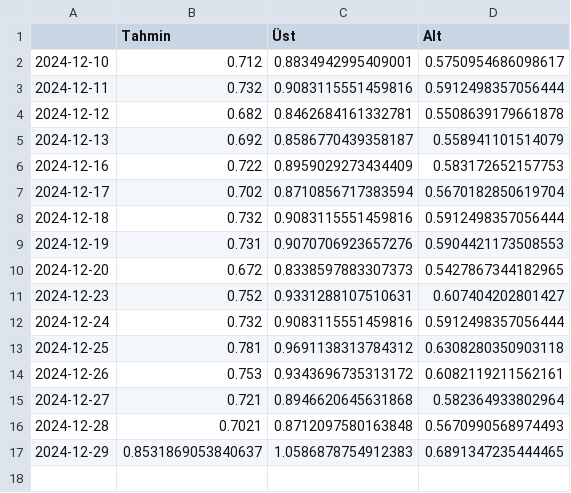
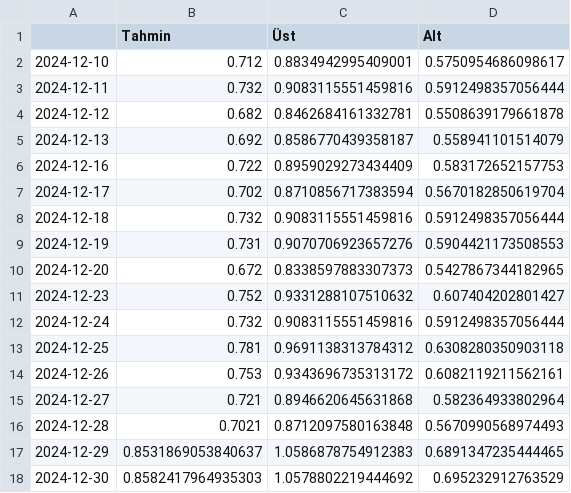
Before and after one commit to kaboya19/BuyumeTahmin, a CSV file: cari.csv, drawn as a sheet.

```diff
--- a/cari.csv
+++ b/cari.csv
@@ -10,3 +10,3 @@
 2024-12-20,0.672,0.8338597883307373,0.5427867344182965
-2024-12-23,0.752,0.9331288107510631,0.607404202801427
+2024-12-23,0.752,0.9331288107510632,0.607404202801427
 2024-12-24,0.732,0.9083115551459816,0.5912498357056444
@@ -17 +17,2 @@
 2024-12-29,0.8531869053840637,1.0586878754912383,0.6891347235444465
+2024-12-30,0.8582417964935303,1.0578802219444692,0.695232912763529
```
Also changed, not shown: cariyıl.csv, yıllık.csv.
